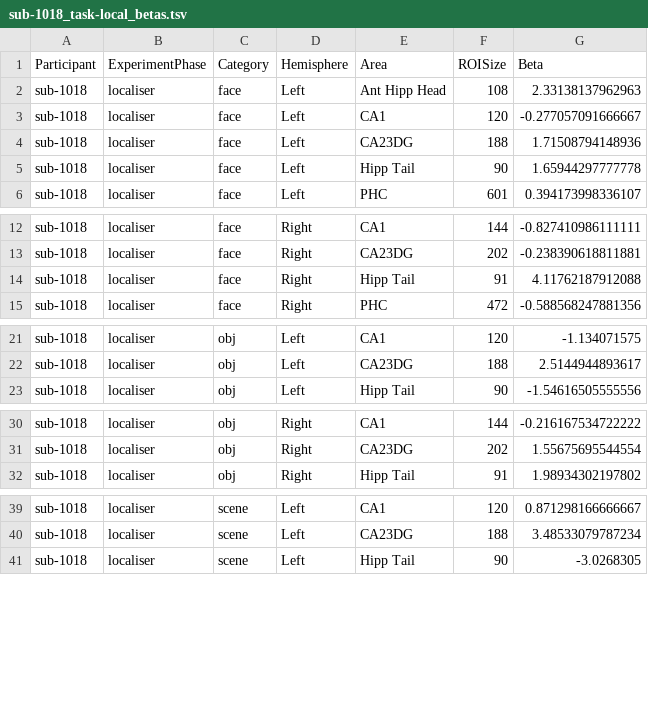
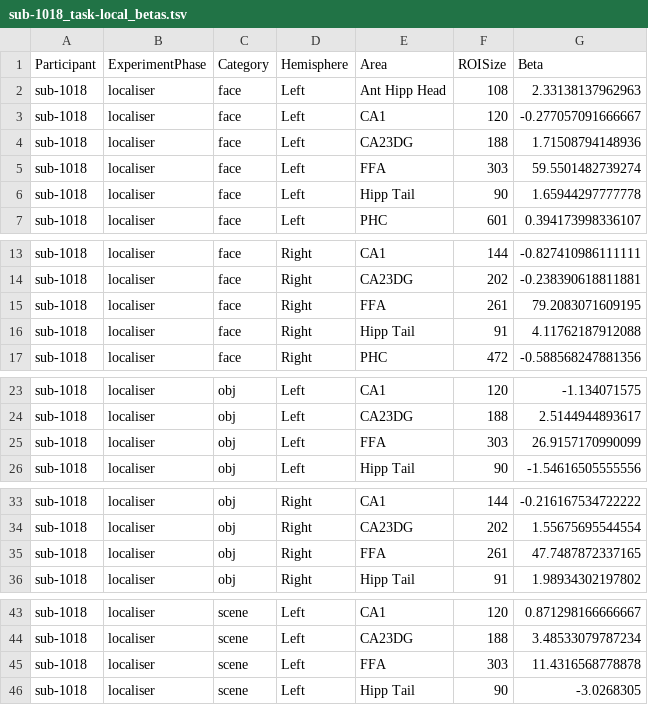
Before and after one commit to OpenNeuroDatasets/ds006039, a TSV file: derivatives/LocalDeconvolveOutput/sub-1018/sub-1018_task-local_betas.tsv, drawn as a sheet; only a part is shown, gaps mark what is left out; the diff covers the shown part only.

Commit message:
[OpenNeuro] Recorded changes

```diff
--- a/derivatives/LocalDeconvolveOutput/sub-1018/sub-1018_task-local_betas.tsv
+++ b/derivatives/LocalDeconvolveOutput/sub-1018/sub-1018_task-local_betas.tsv
@@ -4,2 +4,3 @@
 "sub-1018"	"localiser"	"face"	"Left"	"CA23DG"	188	1.71508794148936
+"sub-1018"	"localiser"	"face"	"Left"	"FFA"	303	59.5501482739274
 "sub-1018"	"localiser"	"face"	"Left"	"Hipp Tail"	90	1.65944297777778
@@ -13,2 +14,3 @@
 "sub-1018"	"localiser"	"face"	"Right"	"CA23DG"	202	-0.238390618811881
+"sub-1018"	"localiser"	"face"	"Right"	"FFA"	261	79.2083071609195
 "sub-1018"	"localiser"	"face"	"Right"	"Hipp Tail"	91	4.11762187912088
@@ -22,2 +24,3 @@
 "sub-1018"	"localiser"	"obj"	"Left"	"CA23DG"	188	2.5144944893617
+"sub-1018"	"localiser"	"obj"	"Left"	"FFA"	303	26.9157170990099
 "sub-1018"	"localiser"	"obj"	"Left"	"Hipp Tail"	90	-1.54616505555556
@@ -31,2 +34,3 @@
 "sub-1018"	"localiser"	"obj"	"Right"	"CA23DG"	202	1.55675695544554
+"sub-1018"	"localiser"	"obj"	"Right"	"FFA"	261	47.7487872337165
 "sub-1018"	"localiser"	"obj"	"Right"	"Hipp Tail"	91	1.98934302197802
@@ -40,2 +44,3 @@
 "sub-1018"	"localiser"	"scene"	"Left"	"CA23DG"	188	3.48533079787234
+"sub-1018"	"localiser"	"scene"	"Left"	"FFA"	303	11.4316568778878
 "sub-1018"	"localiser"	"scene"	"Left"	"Hipp Tail"	90	-3.0268305
```
Also changed, not shown: 1 added row elsewhere in this file.
